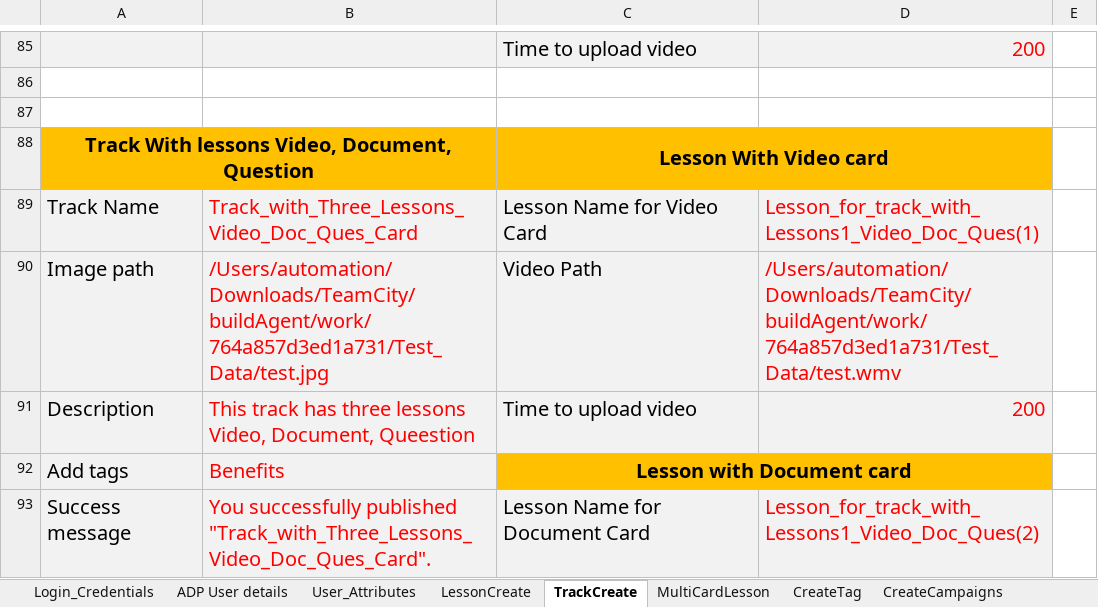
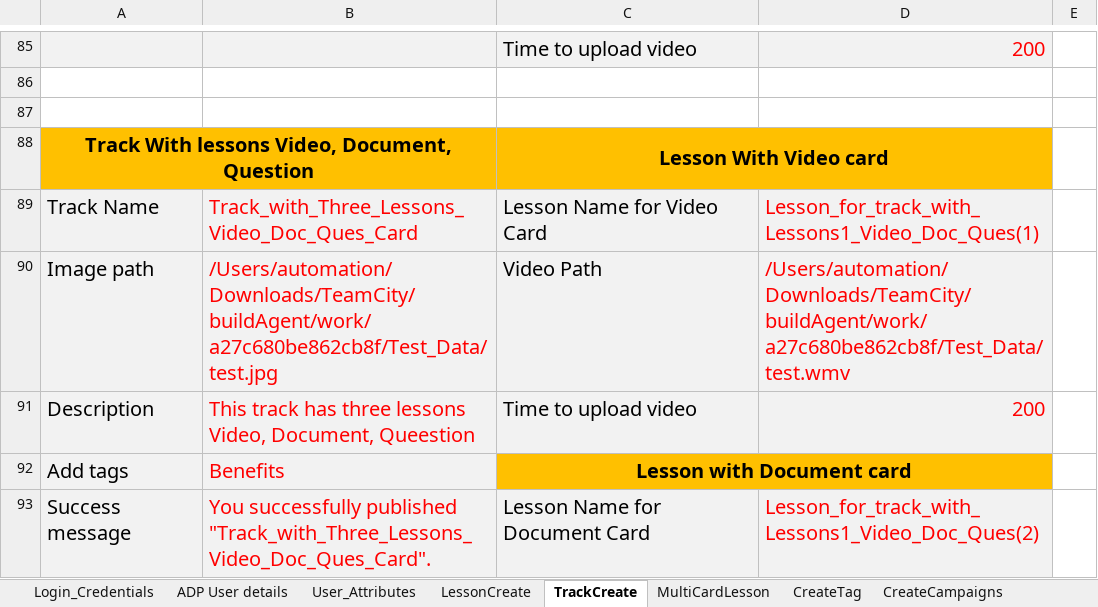
Before and after one commit to dattatrayaa/GD_Automation, an Excel workbook: Test_Data/TestData.xlsx, sheet TrackCreate, drawn as a sheet; only a part is shown, gaps mark what is left out; values as stored, in another font and other column widths than the file's, no borders; the diff covers the shown part only; the diff names each change by its address in the sheet, - before the commit and + after, or states it on an @@ line.

```diff
--- a/Test_Data/TestData.xlsx (sheet TrackCreate)
+++ b/Test_Data/TestData.xlsx (sheet TrackCreate)
-B90: /Users/automation/Downloads/TeamCity/buildAgent/work/764a857d3ed1a731/Test_Data/test.jpg
+B90: /Users/automation/Downloads/TeamCity/buildAgent/work/a27c680be862cb8f/Test_Data/test.jpg
-D90: /Users/automation/Downloads/TeamCity/buildAgent/work/764a857d3ed1a731/Test_Data/test.wmv
+D90: /Users/automation/Downloads/TeamCity/buildAgent/work/a27c680be862cb8f/Test_Data/test.wmv
```
Also changed, not shown: 40 edited cells elsewhere in this sheet, sheet CreateCampaigns.
